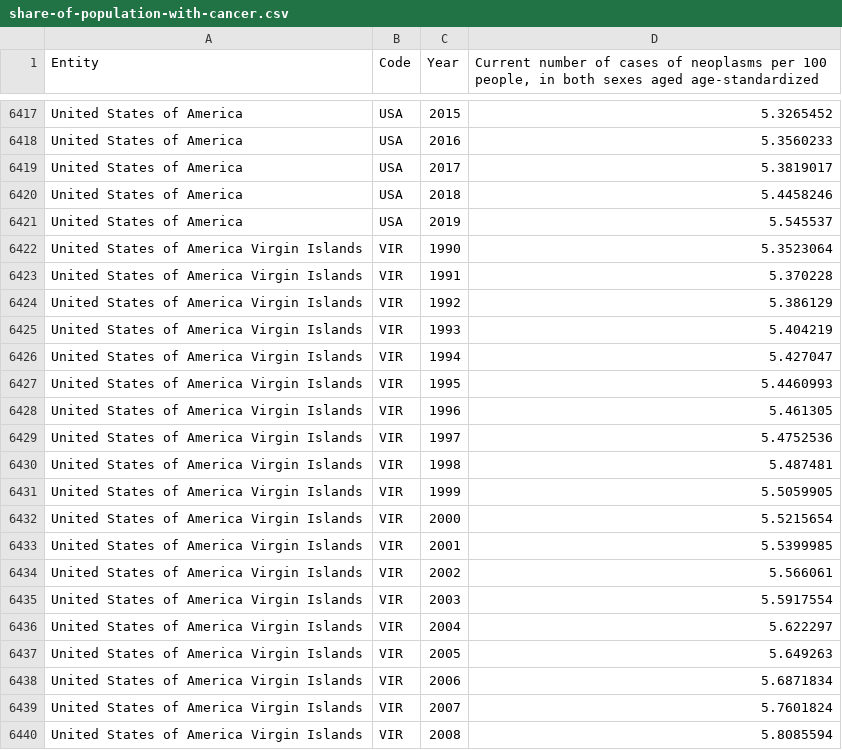
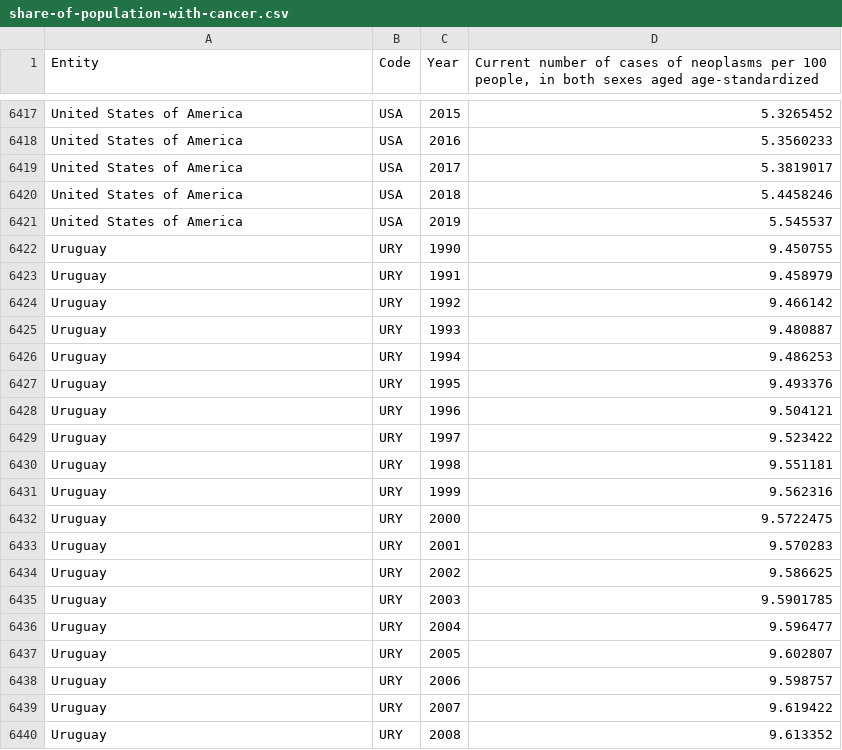
Before and after one commit to zhxnlee/VegaLite_3179, a CSV file: Cancer/share-of-population-with-cancer.csv, drawn as a sheet; only a part is shown, gaps mark what is left out; the shorter side is filled out with more unchanged rows; the diff covers the shown part only; the diff names each change by its address in the sheet, - before the commit and + after, or states it on an @@ line.

Commit message:
update united states of america

```diff
--- a/Cancer/share-of-population-with-cancer.csv
+++ b/Cancer/share-of-population-with-cancer.csv
-row 6422: United States of America Virgin Islands | VIR | 1990 | 5.3523064
-row 6423: United States of America Virgin Islands | VIR | 1991 | 5.370228
-row 6424: United States of America Virgin Islands | VIR | 1992 | 5.386129
-row 6425: United States of America Virgin Islands | VIR | 1993 | 5.404219
-row 6426: United States of America Virgin Islands | VIR | 1994 | 5.427047
-row 6427: United States of America Virgin Islands | VIR | 1995 | 5.4460993
-row 6428: United States of America Virgin Islands | VIR | 1996 | 5.461305
-row 6429: United States of America Virgin Islands | VIR | 1997 | 5.4752536
-row 6430: United States of America Virgin Islands | VIR | 1998 | 5.487481
-row 6431: United States of America Virgin Islands | VIR | 1999 | 5.5059905
-row 6432: United States of America Virgin Islands | VIR | 2000 | 5.5215654
-row 6433: United States of America Virgin Islands | VIR | 2001 | 5.5399985
-row 6434: United States of America Virgin Islands | VIR | 2002 | 5.566061
-row 6435: United States of America Virgin Islands | VIR | 2003 | 5.5917554
-row 6436: United States of America Virgin Islands | VIR | 2004 | 5.622297
-row 6437: United States of America Virgin Islands | VIR | 2005 | 5.649263
-row 6438: United States of America Virgin Islands | VIR | 2006 | 5.6871834
-row 6439: United States of America Virgin Islands | VIR | 2007 | 5.7601824
-row 6440: United States of America Virgin Islands | VIR | 2008 | 5.8085594
```
Also changed, not shown: 11 removed rows elsewhere in this file.
